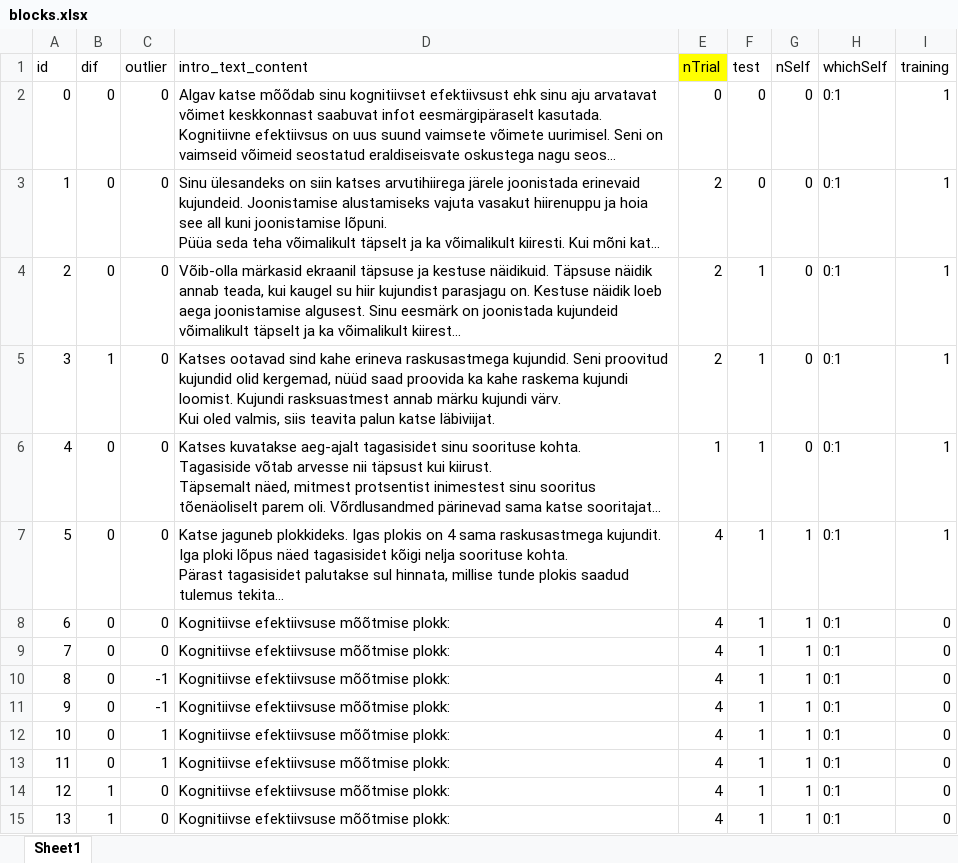
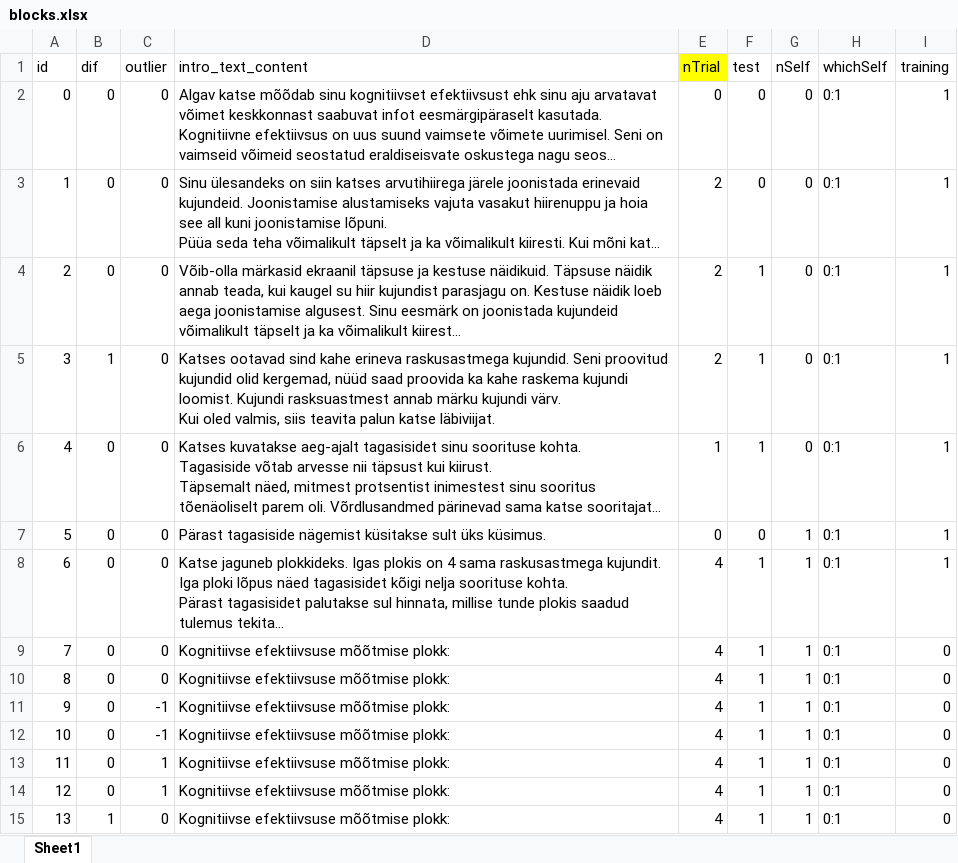
Before and after one commit to richardnaar/MDT-21, an Excel workbook: blocks.xlsx, sheet Sheet1, drawn as a sheet; only a part is shown; the shorter side is filled out with more unchanged rows; long unchanged cells end in …; values as stored, in another font and other column widths than the file's, no borders; addresses are those after the commit; the diff names each change by its address in the sheet, - before the commit and + after, or states it on an @@ line.

```diff
--- a/blocks.xlsx (sheet Sheet1)
+++ b/blocks.xlsx (sheet Sheet1)
+row 7: 5 | 0 | 0 | Pärast tagasiside nägemist küsitakse sult üks küsimus. | 0 | 0 | 1 | 0:1 | 1
@@ column A (id) renumbered from row 8 down @@
```
Also changed, not shown: 1 other file.
